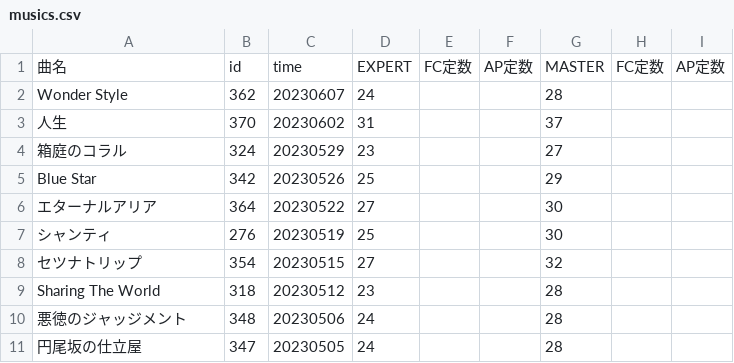
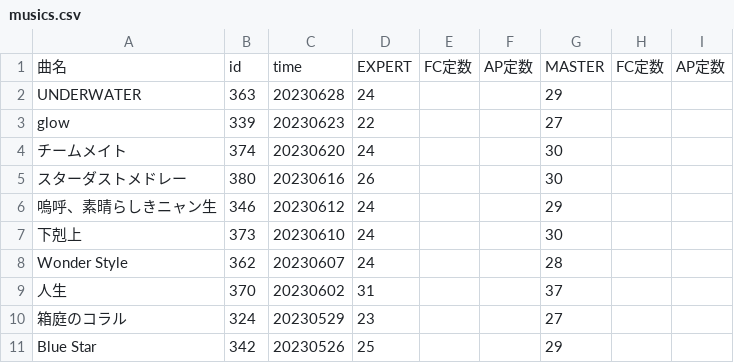
Before and after one commit to shinonomeenana/Unibot, a CSV file: masterdata/realtime/musics.csv, drawn as a sheet; only a part is shown; the shorter side is filled out with more unchanged rows; the diff names each change by its address in the sheet, - before the commit and + after, or states it on an @@ line.

```diff
--- a/masterdata/realtime/musics.csv
+++ b/masterdata/realtime/musics.csv
+row 2: UNDERWATER | 363 | 20230628 | 24 |  |  | 29
+row 3: glow | 339 | 20230623 | 22 |  |  | 27
+row 4: チームメイト | 374 | 20230620 | 24 |  |  | 30
+row 5: スターダストメドレー | 380 | 20230616 | 26 |  |  | 30
+row 6: 嗚呼、素晴らしきニャン生 | 346 | 20230612 | 24 |  |  | 29
+row 7: 下剋上 | 373 | 20230610 | 24 |  |  | 30
```
Also changed, not shown: 3 other files.
